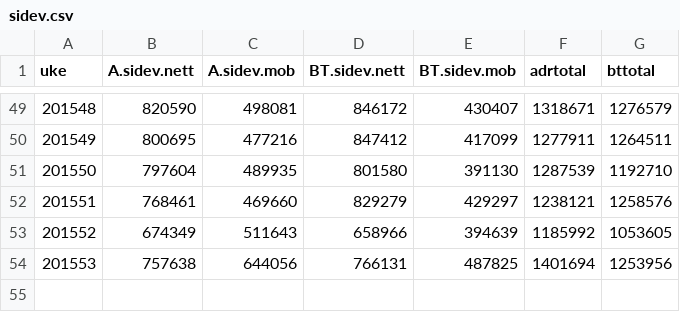
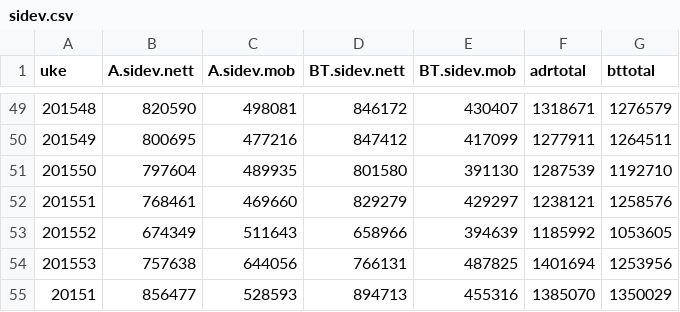
Before and after one commit to chrilur/adressameteret, a CSV file: data/sidev.csv, drawn as a sheet; only a part is shown, gaps mark what is left out.

```diff
--- a/data/sidev.csv
+++ b/data/sidev.csv
@@ -54 +54,2 @@
 201553,757638,644056,766131,487825,1401694,1253956
+20151,856477,528593,894713,455316,1385070,1350029
```
Also changed, not shown: data/btadr.csv, 4 other files.
